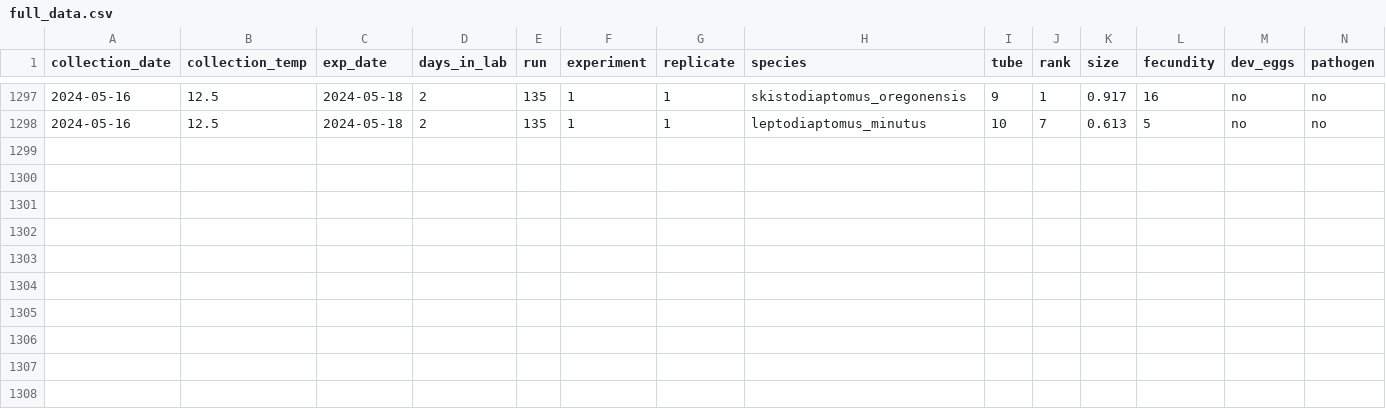
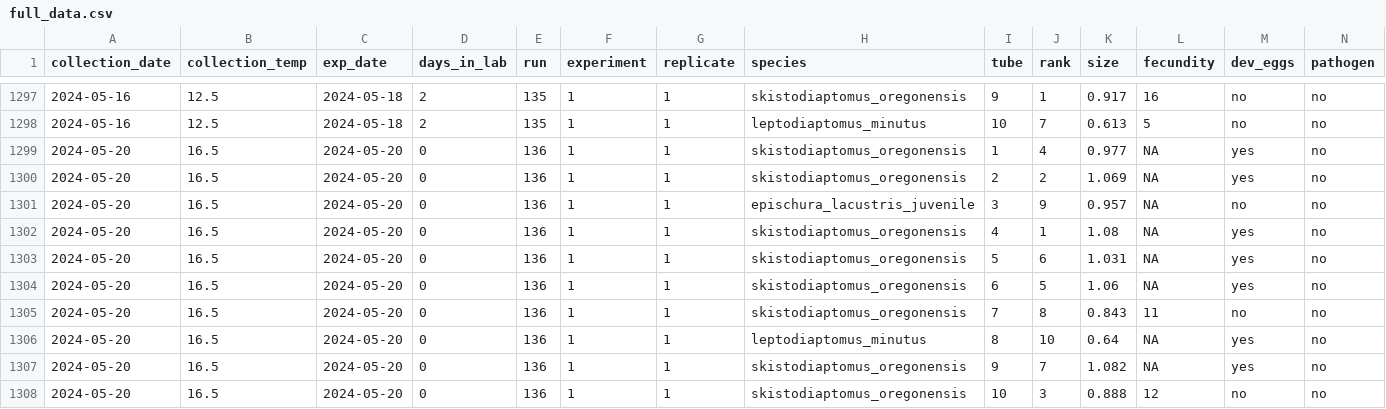
Before and after one commit to ZoopEcoEvo/champlain_seasonality, a CSV file: Output/Data/full_data.csv, drawn as a sheet; only a part is shown, gaps mark what is left out; rows hold the shown columns only; the diff names each change by its address in the sheet, - before the commit and + after, or states it on an @@ line.

Commit message:
New experimental data

```diff
--- a/Output/Data/full_data.csv
+++ b/Output/Data/full_data.csv
+row 1299: 2024-05-20 | 16.5 | 2024-05-20 | 0 | 136 | 1 | 1 | skistodiaptomus_oregonensis | 1 | 4 | 0.977 | NA | yes | no
+row 1300: 2024-05-20 | 16.5 | 2024-05-20 | 0 | 136 | 1 | 1 | skistodiaptomus_oregonensis | 2 | 2 | 1.069 | NA | yes | no
+row 1301: 2024-05-20 | 16.5 | 2024-05-20 | 0 | 136 | 1 | 1 | epischura_lacustris_juvenile | 3 | 9 | 0.957 | NA | no | no
+row 1302: 2024-05-20 | 16.5 | 2024-05-20 | 0 | 136 | 1 | 1 | skistodiaptomus_oregonensis | 4 | 1 | 1.08 | NA | yes | no
+row 1303: 2024-05-20 | 16.5 | 2024-05-20 | 0 | 136 | 1 | 1 | skistodiaptomus_oregonensis | 5 | 6 | 1.031 | NA | yes | no
+row 1304: 2024-05-20 | 16.5 | 2024-05-20 | 0 | 136 | 1 | 1 | skistodiaptomus_oregonensis | 6 | 5 | 1.06 | NA | yes | no
+row 1305: 2024-05-20 | 16.5 | 2024-05-20 | 0 | 136 | 1 | 1 | skistodiaptomus_oregonensis | 7 | 8 | 0.843 | 11 | no | no
+row 1306: 2024-05-20 | 16.5 | 2024-05-20 | 0 | 136 | 1 | 1 | leptodiaptomus_minutus | 8 | 10 | 0.64 | NA | yes | no
+row 1307: 2024-05-20 | 16.5 | 2024-05-20 | 0 | 136 | 1 | 1 | skistodiaptomus_oregonensis | 9 | 7 | 1.082 | NA | yes | no
+row 1308: 2024-05-20 | 16.5 | 2024-05-20 | 0 | 136 | 1 | 1 | skistodiaptomus_oregonensis | 10 | 3 | 0.888 | 12 | no | no
```
Also changed, not shown: 39 other files.
